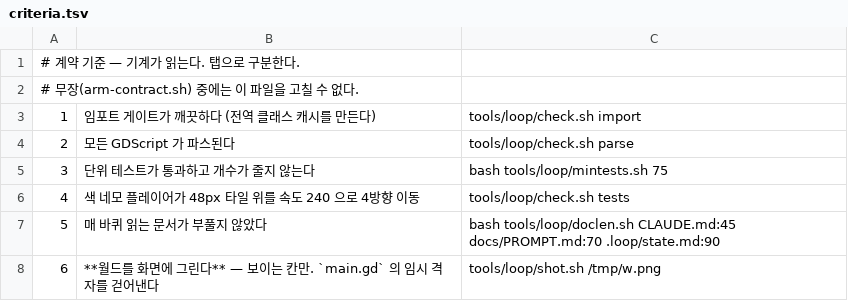
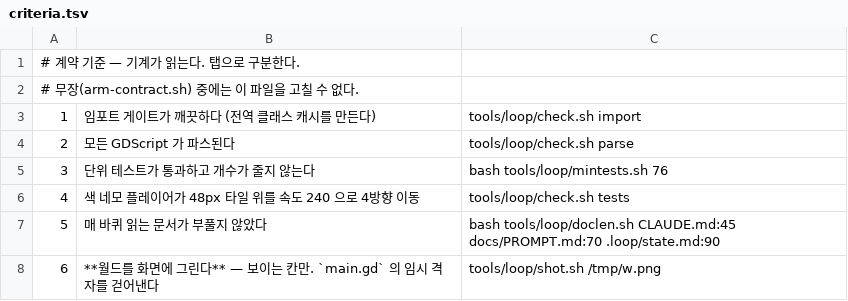
Before and after one commit to kimtuna/naru, a TSV file: .loop/criteria.tsv, drawn as a sheet.

```diff
--- a/.loop/criteria.tsv
+++ b/.loop/criteria.tsv
@@ -4,3 +4,3 @@
 2	모든 GDScript 가 파스된다	tools/loop/check.sh parse
-3	단위 테스트가 통과하고 개수가 줄지 않는다	bash tools/loop/mintests.sh 75
+3	단위 테스트가 통과하고 개수가 줄지 않는다	bash tools/loop/mintests.sh 76
 4	색 네모 플레이어가 48px 타일 위를 속도 240 으로 4방향 이동	tools/loop/check.sh tests
```
Also changed, not shown: 1 other file.
